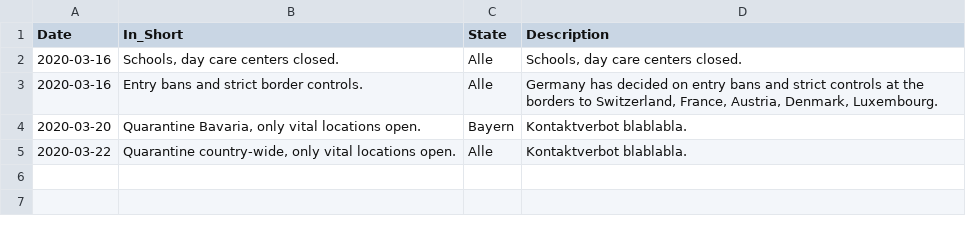
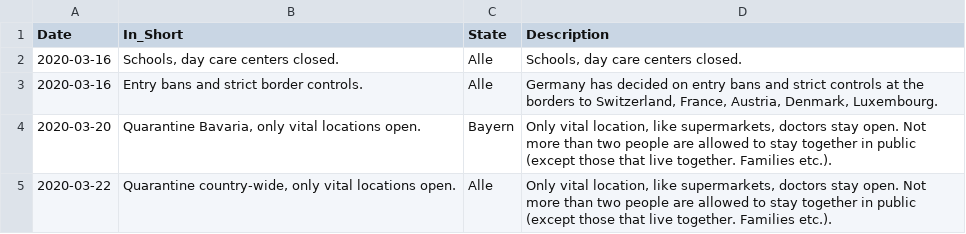
Before and after one commit to mafleischer/covid19-robert-koch-data, a CSV file: additional_data/covid19_events_measures.csv, drawn as a sheet.

Commit message:
Add description to entries.

```diff
--- a/additional_data/covid19_events_measures.csv
+++ b/additional_data/covid19_events_measures.csv
@@ -3,3 +3,3 @@ Date,In_Short,State,Description
 2020-03-16,"Entry bans and strict border controls.",Alle,"Germany has decided on entry bans and strict controls at the borders to Switzerland, France, Austria, Denmark, Luxembourg."
-2020-03-20,"Quarantine Bavaria, only vital locations open.",Bayern,"Kontaktverbot blablabla."
-2020-03-22,"Quarantine country-wide, only vital locations open.",Alle,"Kontaktverbot blablabla."
+2020-03-20,"Quarantine Bavaria, only vital locations open.",Bayern,"Only vital location, like supermarkets, doctors stay open. Not more than two people are allowed to stay together in public (except those that live together. Families etc.)."
+2020-03-22,"Quarantine country-wide, only vital locations open.",Alle,"Only vital location, like supermarkets, doctors stay open. Not more than two people are allowed to stay together in public (except those that live together. Families etc.)."
```
